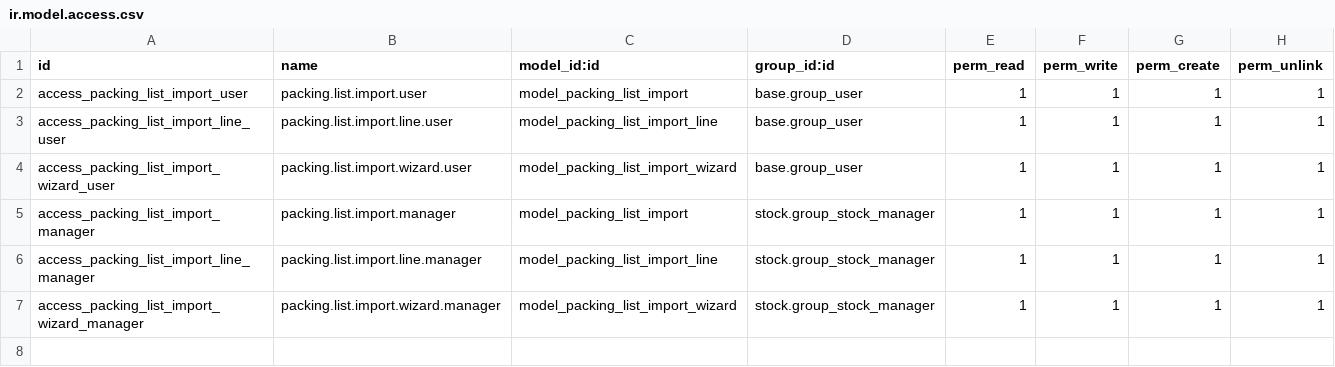
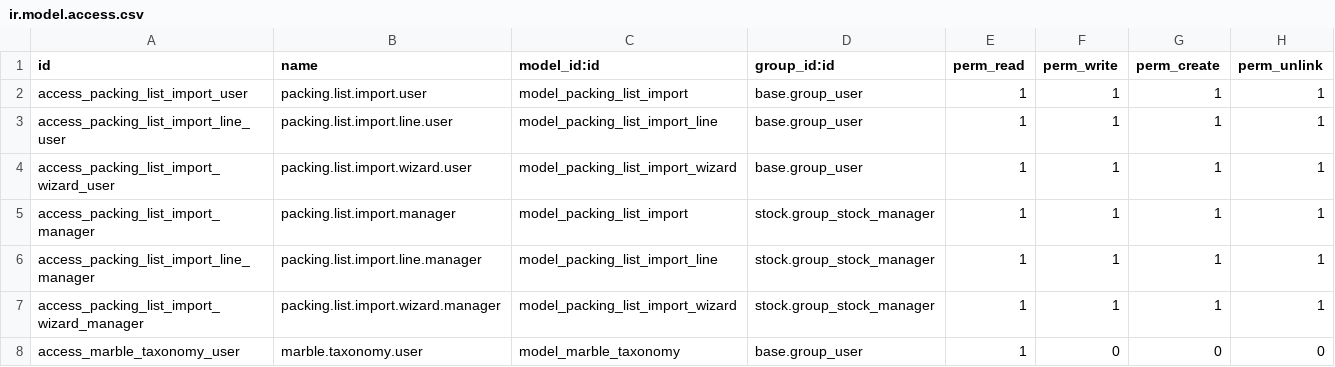
Before and after one commit to antonioqueb/marble_product_base, a CSV file: security/ir.model.access.csv, drawn as a sheet; the diff names each change by its address in the sheet, - before the commit and + after, or states it on an @@ line.

Commit message:
feat: enhance marble plate management

```diff
--- a/security/ir.model.access.csv
+++ b/security/ir.model.access.csv
+row 8: access_marble_taxonomy_user | marble.taxonomy.user | model_marble_taxonomy | base.group_user | 1 | 0 | 0 | 0
```
Also changed, not shown: 14 other files.
